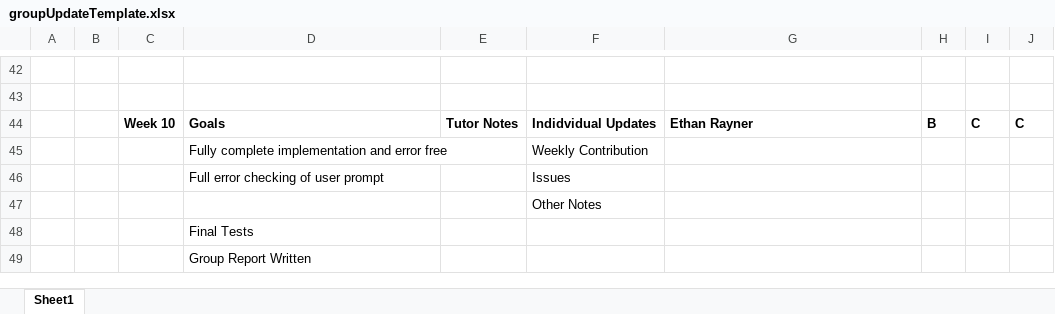
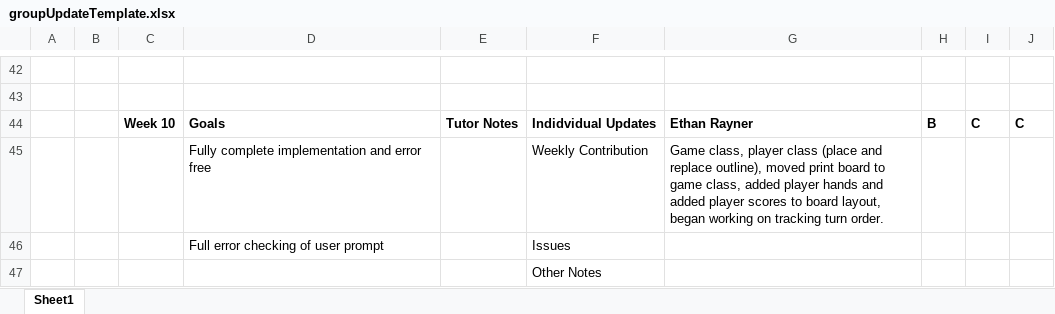
Before and after one commit to Ethan-Rayner/ScrabbleGame, an Excel workbook: groupUpdateTemplate.xlsx, sheet Sheet1, drawn as a sheet; only a part is shown, gaps mark what is left out; the shorter side is filled out with more unchanged rows; values as stored, in another font and other column widths than the file's, no borders; conditional formats not drawn; the diff names each change by its address in the sheet, - before the commit and + after, or states it on an @@ line.

Commit message:
updated game class, player class and contribution sheet

```diff
--- a/groupUpdateTemplate.xlsx (sheet Sheet1)
+++ b/groupUpdateTemplate.xlsx (sheet Sheet1)
-G45: (empty)
+G45: Game class, player class (place and replace outline), moved print board to game class, added player hands and added player scores to board layout, began working on tracking turn order.
```
Also changed, not shown: 9 other files.
